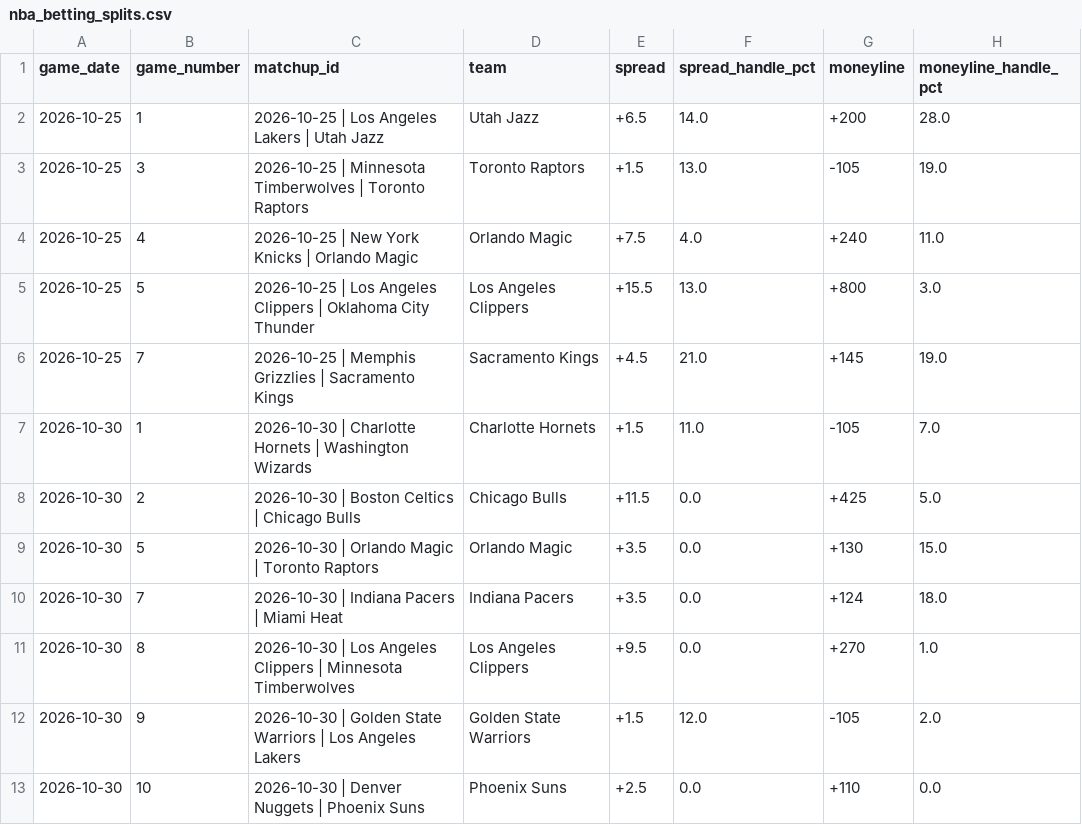
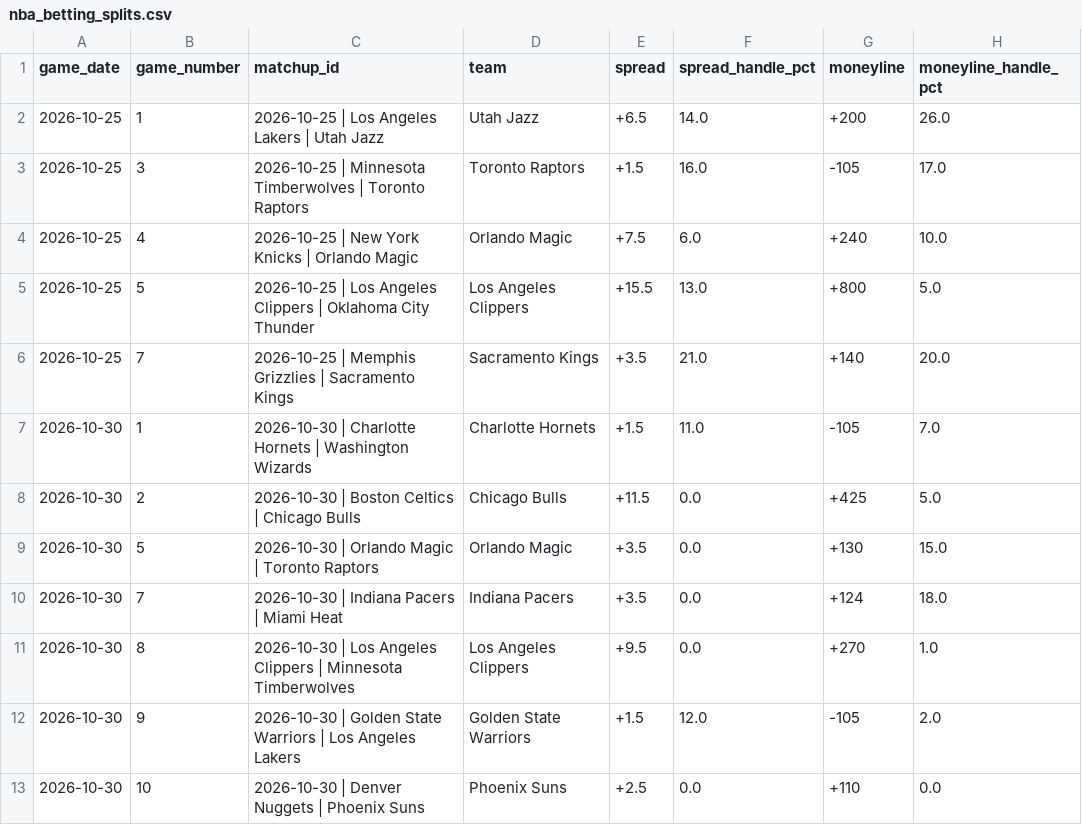
Before and after one commit to nevdesh/nfl-contrarian-dashboard, a CSV file: data/nba_betting_splits.csv, drawn as a sheet.

```diff
--- a/data/nba_betting_splits.csv
+++ b/data/nba_betting_splits.csv
@@ -1,7 +1,7 @@
 game_date,game_number,matchup_id,team,spread,spread_handle_pct,moneyline,moneyline_handle_pct
-2026-10-25,1,2026-10-25 | Los Angeles Lakers | Utah Jazz,Utah Jazz,+6.5,14.0,+200,28.0
-2026-10-25,3,2026-10-25 | Minnesota Timberwolves | Toronto Raptors,Toronto Raptors,+1.5,13.0,-105,19.0
-2026-10-25,4,2026-10-25 | New York Knicks | Orlando Magic,Orlando Magic,+7.5,4.0,+240,11.0
-2026-10-25,5,2026-10-25 | Los Angeles Clippers | Oklahoma City Thunder,Los Angeles Clippers,+15.5,13.0,+800,3.0
-2026-10-25,7,2026-10-25 | Memphis Grizzlies | Sacramento Kings,Sacramento Kings,+4.5,21.0,+145,19.0
+2026-10-25,1,2026-10-25 | Los Angeles Lakers | Utah Jazz,Utah Jazz,+6.5,14.0,+200,26.0
+2026-10-25,3,2026-10-25 | Minnesota Timberwolves | Toronto Raptors,Toronto Raptors,+1.5,16.0,-105,17.0
+2026-10-25,4,2026-10-25 | New York Knicks | Orlando Magic,Orlando Magic,+7.5,6.0,+240,10.0
+2026-10-25,5,2026-10-25 | Los Angeles Clippers | Oklahoma City Thunder,Los Angeles Clippers,+15.5,13.0,+800,5.0
+2026-10-25,7,2026-10-25 | Memphis Grizzlies | Sacramento Kings,Sacramento Kings,+3.5,21.0,+140,20.0
 2026-10-30,1,2026-10-30 | Charlotte Hornets | Washington Wizards,Charlotte Hornets,+1.5,11.0,-105,7.0
```
Also changed, not shown: 1 other file.
